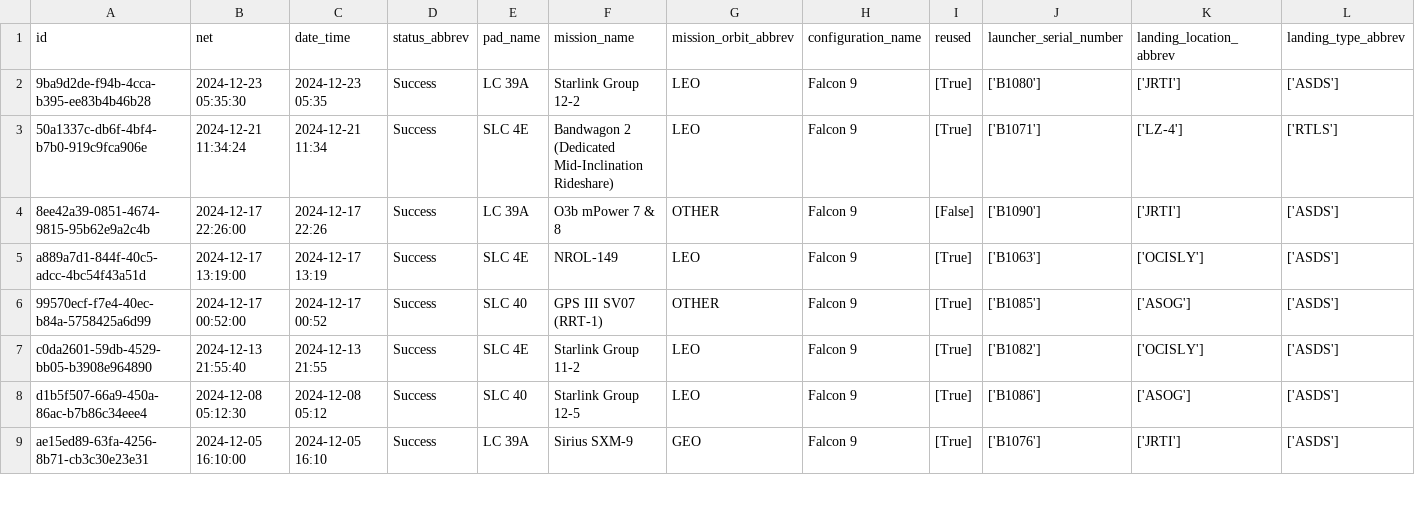
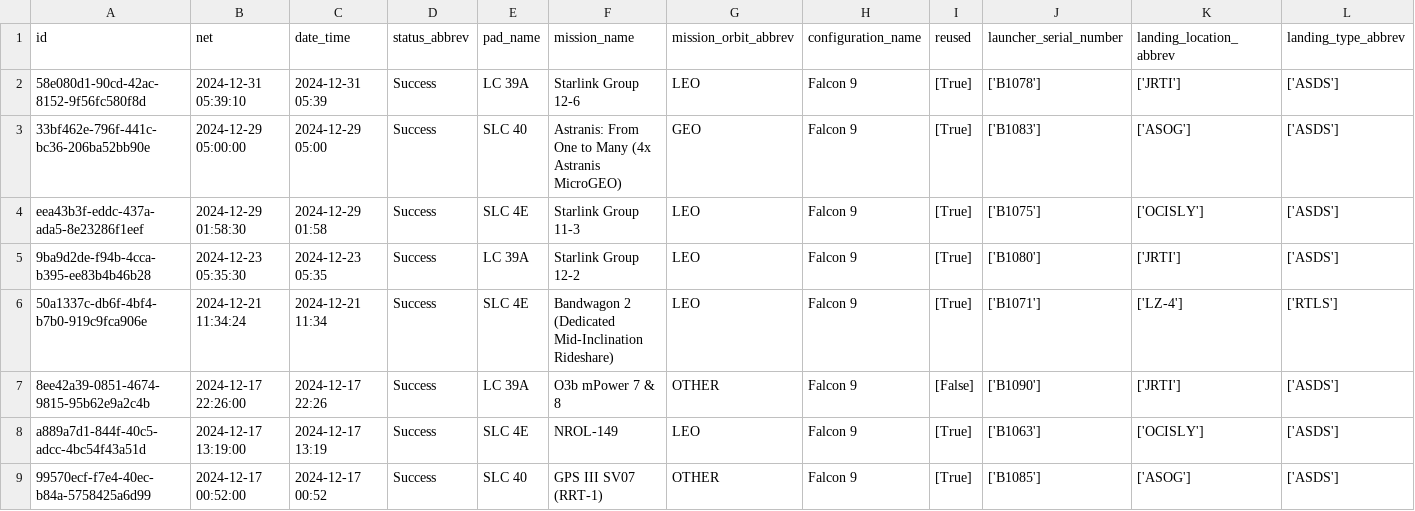
Before and after one commit to joan-espar/spacexnumbers, a CSV file: frontend/public/data/table_launch_1.csv, drawn as a sheet; only a part is shown; the shorter side is filled out with more unchanged rows; rows hold the shown columns only; the diff names each change by its address in the sheet, - before the commit and + after, or states it on an @@ line.

```diff
--- a/frontend/public/data/table_launch_1.csv
+++ b/frontend/public/data/table_launch_1.csv
+row 2: 58e080d1-90cd-42ac-8152-9f56fc580f8d | 2024-12-31 05:39:10 | 2024-12-31 05:39 | Success | LC 39A | Starlink Group 12-6 | LEO | Falcon 9 | [True] | ['B1078'] | ['JRTI'] | ['ASDS']
+row 3: 33bf462e-796f-441c-bc36-206ba52bb90e | 2024-12-29 05:00:00 | 2024-12-29 05:00 | Success | SLC 40 | Astranis: From One to Many (4x Astranis MicroGEO) | GEO | Falcon 9 | [True] | ['B1083'] | ['ASOG'] | ['ASDS']
+row 4: eea43b3f-eddc-437a-ada5-8e23286f1eef | 2024-12-29 01:58:30 | 2024-12-29 01:58 | Success | SLC 4E | Starlink Group 11-3 | LEO | Falcon 9 | [True] | ['B1075'] | ['OCISLY'] | ['ASDS']
```
Also changed, not shown: spacex_rel_db/landing.csv, spacex_rel_db/launch.csv, 31 other files.
